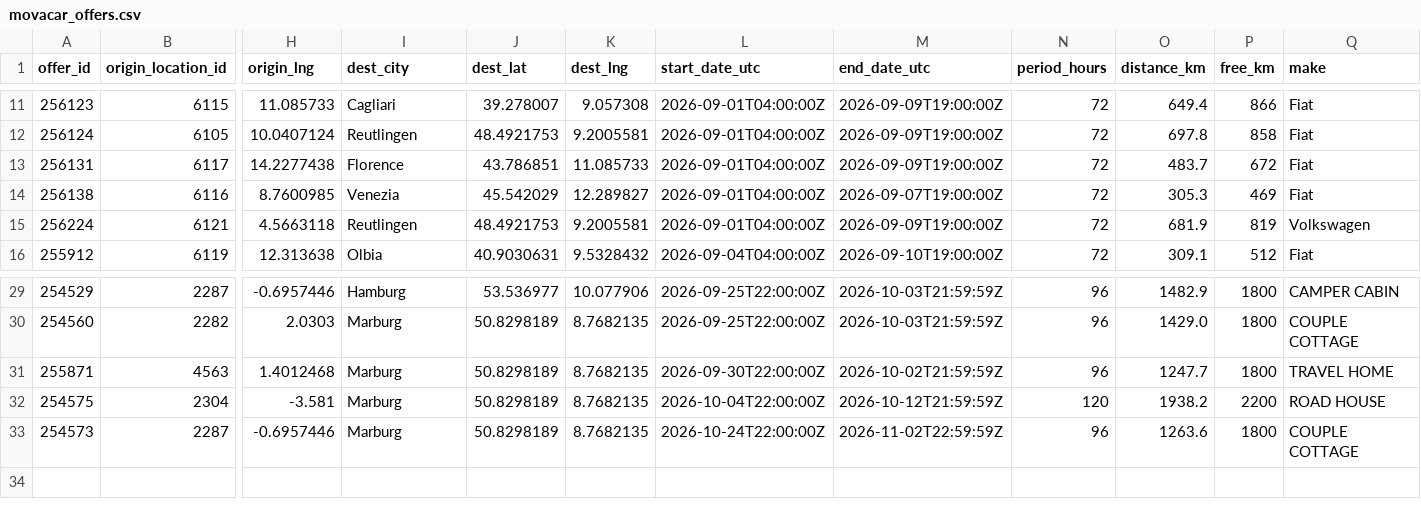
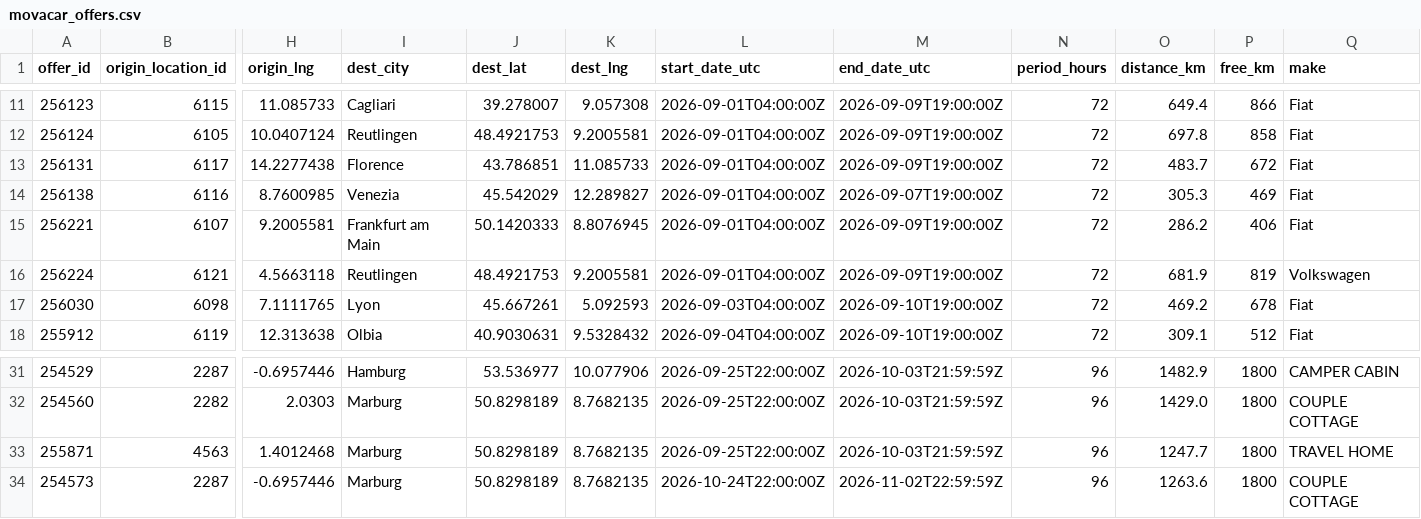
Before and after one commit to zbtwzwht8z-cloud/eurokaefer, a CSV file: data/movacar_offers.csv, drawn as a sheet; only a part is shown, gaps mark what is left out; removed rows and columns are numbered as before the commit, all else as after; rows hold the shown columns only; the diff names each change by its address in the sheet, - before the commit and + after, or states it on an @@ line.

```diff
--- a/data/movacar_offers.csv
+++ b/data/movacar_offers.csv
+row 15: 256221 | 6107 | 9.2005581 | Frankfurt am Main | 50.1420333 | 8.8076945 | 2026-09-01T04:00:00Z | 2026-09-09T19:00:00Z | 72 | 286.2 | 406 | Fiat
+row 17: 256030 | 6098 | 7.1111765 | Lyon | 45.667261 | 5.092593 | 2026-09-03T04:00:00Z | 2026-09-10T19:00:00Z | 72 | 469.2 | 678 | Fiat
-L33 (start_date_utc): 2026-09-30T22:00:00Z
+L33 (start_date_utc): 2026-09-25T22:00:00Z
-M33 (end_date_utc): 2026-10-02T21:59:59Z
+M33 (end_date_utc): 2026-10-03T21:59:59Z
-row 32: 254575 | 2304 | -3.581 | Marburg | 50.8298189 | 8.7682135 | 2026-10-04T22:00:00Z | 2026-10-12T21:59:59Z | 120 | 1938.2 | 2200 | ROAD HOUSE
```
Also changed, not shown: 1 other file.
